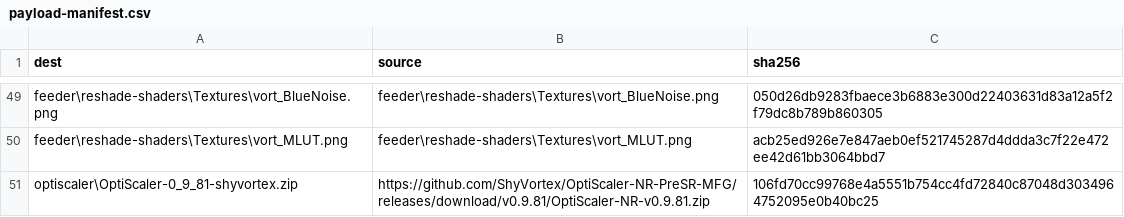
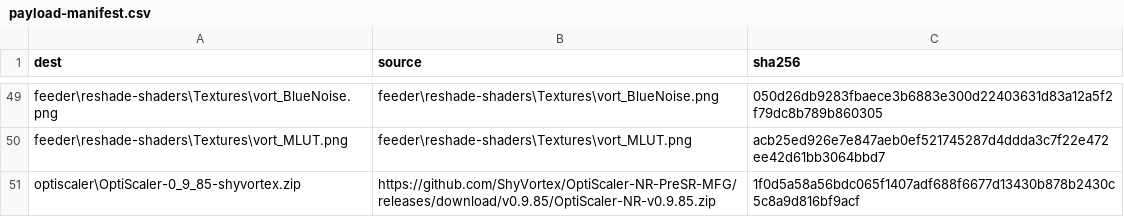
Before and after one commit to liongooder/DLSS-5-Master, a CSV file: installer/payload-manifest.csv, drawn as a sheet; only a part is shown, gaps mark what is left out.

Commit message:
0.9.12: bundles OptiScaler NR 0.9.85 and MFG unlock 1.8.1

```diff
--- a/installer/payload-manifest.csv
+++ b/installer/payload-manifest.csv
@@ -50,2 +50,2 @@ feeder\reshade-shaders\Textures\vort_BlueNoise.png,feeder\reshade-shaders\Textur
 feeder\reshade-shaders\Textures\vort_MLUT.png,feeder\reshade-shaders\Textures\vort_MLUT.png,acb25ed926e7e847aeb0ef521745287d4ddda3c7f22e472ee42d61bb3064bbd7
-optiscaler\OptiScaler-0_9_81-shyvortex.zip,https://github.com/ShyVortex/OptiScaler-NR-PreSR-MFG/releases/download/v0.9.81/OptiScaler-NR-v0.9.81.zip,106fd70cc99768e4a5551b754cc4fd72840c87048d3034964752095e0b40bc25
+optiscaler\OptiScaler-0_9_85-shyvortex.zip,https://github.com/ShyVortex/OptiScaler-NR-PreSR-MFG/releases/download/v0.9.85/OptiScaler-NR-v0.9.85.zip,1f0d5a58a56bdc065f1407adf688f6677d13430b878b2430c5c8a9d816bf9acf
```
Also changed, not shown: 9 other files.
